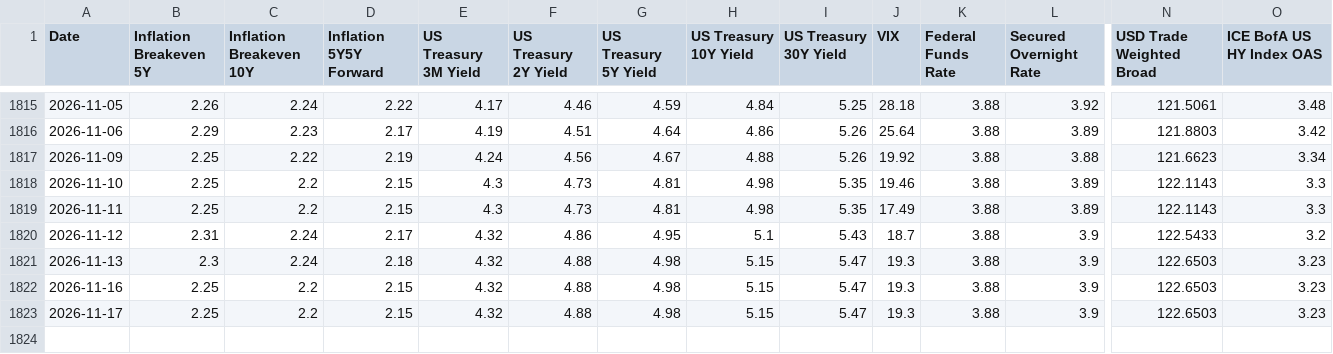
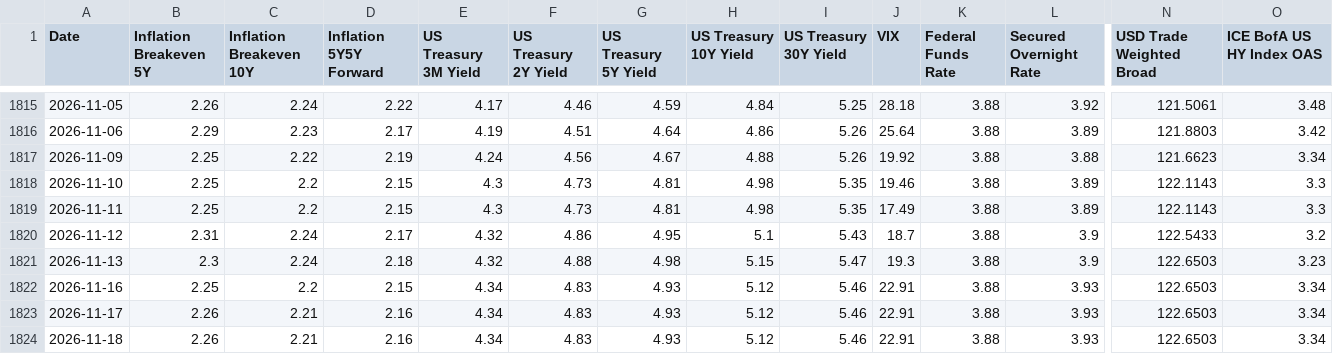
Before and after one commit to bk113/BK-Market-dashboard, a CSV file: data/panel_v22_levels.csv, drawn as a sheet; only a part is shown, gaps mark what is left out; rows hold the shown columns only; the diff names each change by its address in the sheet, - before the commit and + after, or states it on an @@ line.

```diff
--- a/data/panel_v22_levels.csv
+++ b/data/panel_v22_levels.csv
-E1822:E1823 (US Treasury 3M Yield): 4.32
+E1822:E1823 (US Treasury 3M Yield): 4.34
-F1822:F1823 (US Treasury 2Y Yield): 4.88
+F1822:F1823 (US Treasury 2Y Yield): 4.83
-G1822:G1823 (US Treasury 5Y Yield): 4.98
+G1822:G1823 (US Treasury 5Y Yield): 4.93
-H1822:H1823 (US Treasury 10Y Yield): 5.15
+H1822:H1823 (US Treasury 10Y Yield): 5.12
-I1822:I1823 (US Treasury 30Y Yield): 5.47
+I1822:I1823 (US Treasury 30Y Yield): 5.46
-J1822:J1823 (VIX): 19.3
+J1822:J1823 (VIX): 22.91
-L1822:L1823 (Secured Overnight Rate): 3.9
+L1822:L1823 (Secured Overnight Rate): 3.93
-O1822:O1823 (ICE BofA US HY Index OAS): 3.23
+O1822:O1823 (ICE BofA US HY Index OAS): 3.34
-B1823 (Inflation Breakeven 5Y): 2.25
+B1823 (Inflation Breakeven 5Y): 2.26
-C1823 (Inflation Breakeven 10Y): 2.2
+C1823 (Inflation Breakeven 10Y): 2.21
-D1823 (Inflation 5Y5Y Forward): 2.15
+D1823 (Inflation 5Y5Y Forward): 2.16
+row 1824: 2026-11-18 | 2.26 | 2.21 | 2.16 | 4.34 | 4.83 | 4.93 | 5.12 | 5.46 | 22.91 | 3.88 | 3.93 | 122.6503 | 3.34
```
Also changed, not shown: tools/fragility_migration/fred_manual/BAMLH0A0HYM2.csv, tools/fragility_migration/fred_manual/DFF.csv, 19 other files.
